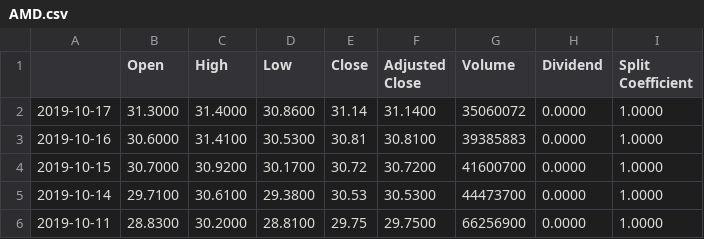
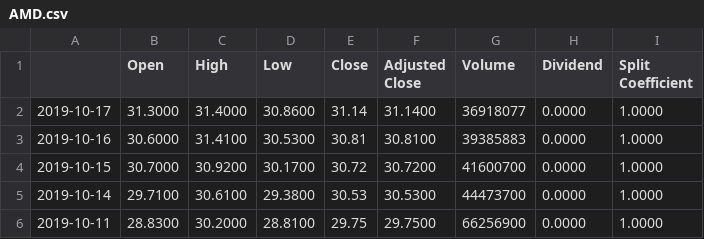
Before and after one commit to matthewmercuri/mdbacktest, a CSV file: WorkingStockData/AMD.csv, drawn as a sheet; only a part is shown.

```diff
--- a/WorkingStockData/AMD.csv
+++ b/WorkingStockData/AMD.csv
@@ -1,3 +1,3 @@
 ,Open,High,Low,Close,Adjusted Close,Volume,Dividend,Split Coefficient
-2019-10-17,31.3000,31.4000,30.8600,31.14,31.1400,35060072,0.0000,1.0000
+2019-10-17,31.3000,31.4000,30.8600,31.14,31.1400,36918077,0.0000,1.0000
 2019-10-16,30.6000,31.4100,30.5300,30.81,30.8100,39385883,0.0000,1.0000
```
Also changed, not shown: WorkingStockData/AAPL.csv, WorkingStockData/NFLX.csv, 3 other files.
